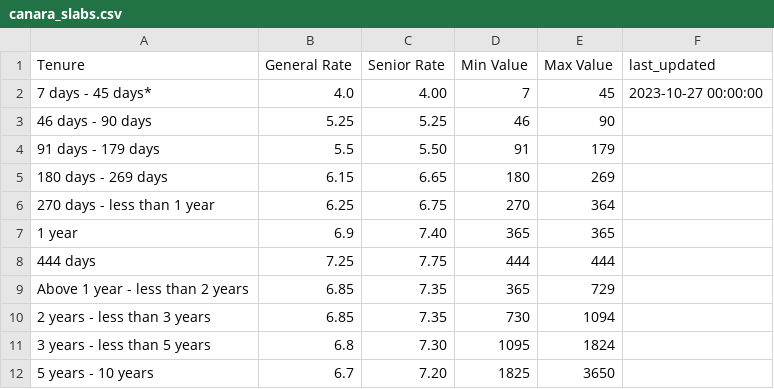
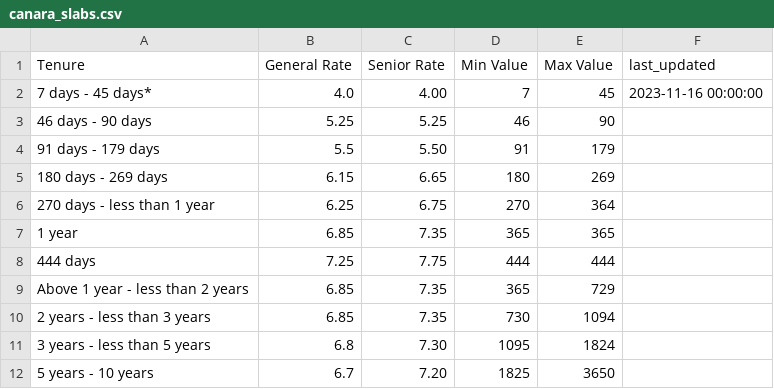
Before and after one commit to riajindal/fixed_deposit_dashboard, a CSV file: data_extraction/canara_slabs.csv, drawn as a sheet.

```diff
--- a/data_extraction/canara_slabs.csv
+++ b/data_extraction/canara_slabs.csv
@@ -1,3 +1,3 @@
 Tenure,General Rate,Senior Rate,Min Value,Max Value,last_updated
-7 days - 45 days*,4.0,4.00,7,45,2023-10-27 00:00:00
+7 days - 45 days*,4.0,4.00,7,45,2023-11-16 00:00:00
 46 days - 90 days,5.25,5.25,46,90,
@@ -6,3 +6,3 @@ Tenure,General Rate,Senior Rate,Min Value,Max Value,last_updated
 270 days - less than 1 year,6.25,6.75,270,364,
-1 year,6.9,7.40,365,365,
+1 year,6.85,7.35,365,365,
 444 days,7.25,7.75,444,444,
```
Also changed, not shown: bucket_master.csv, data_extraction/axis_slabs.csv, 4 other files.
